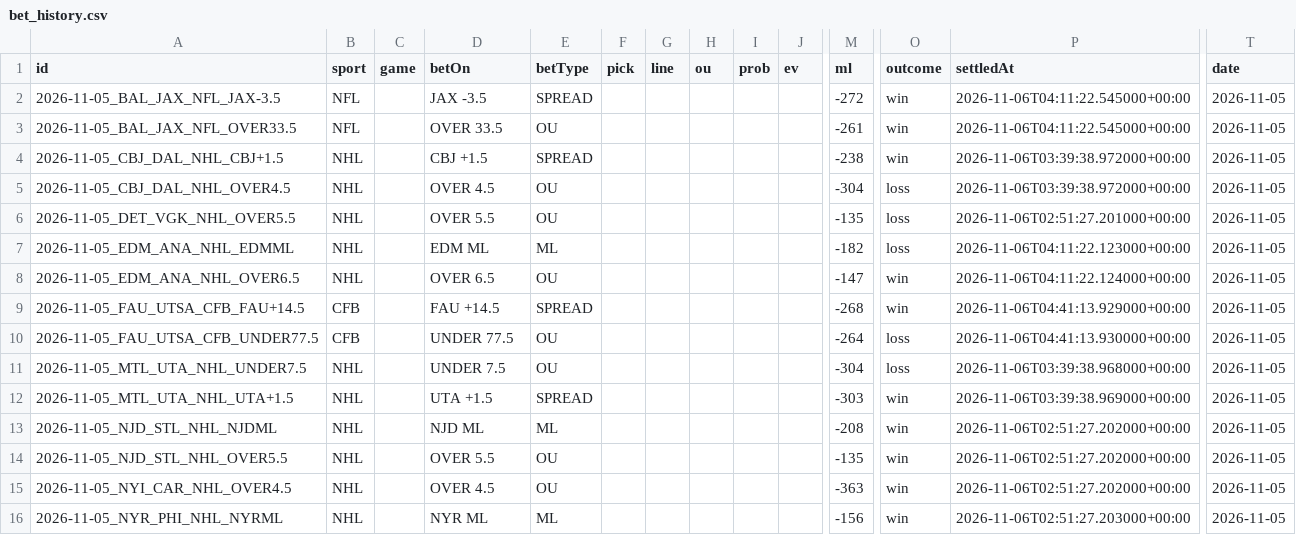
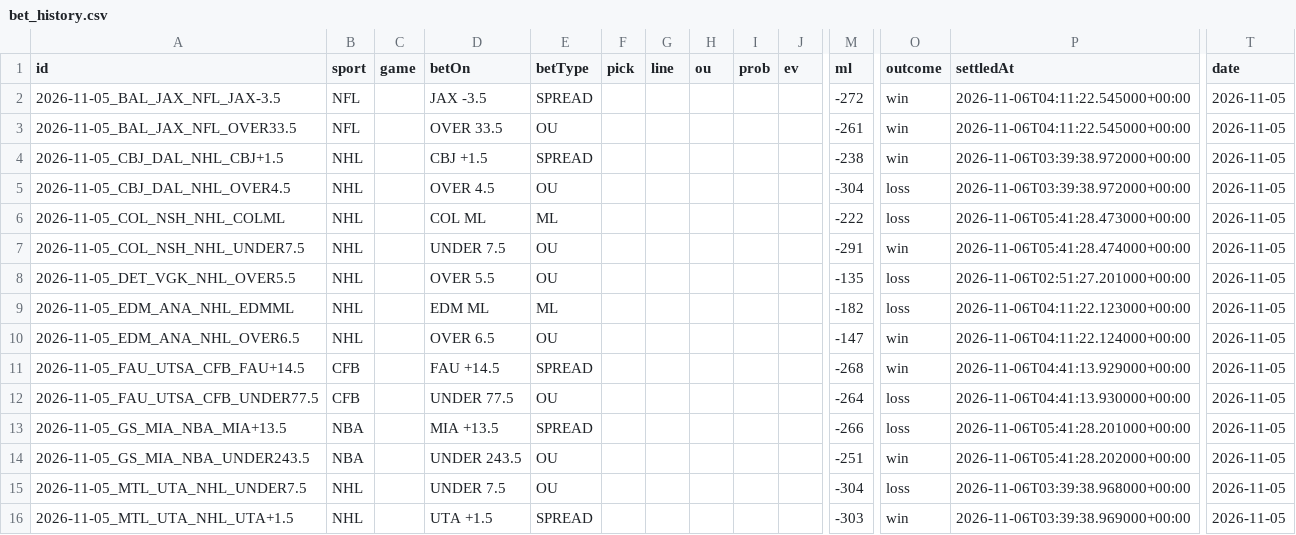
Before and after one commit to Purple-Wraith/clairvoyance-backend, a CSV file: data/bet_history.csv, drawn as a sheet; only a part is shown, gaps mark what is left out; the shorter side is filled out with more unchanged rows; rows hold the shown columns only; the diff names each change by its address in the sheet, - before the commit and + after, or states it on an @@ line.

```diff
--- a/data/bet_history.csv
+++ b/data/bet_history.csv
+row 6: 2026-11-05_COL_NSH_NHL_COLML | NHL |  | COL ML | ML |  |  |  |  |  | -222 | loss | 2026-11-06T05:41:28.473000+00:00 | 2026-11-05
+row 7: 2026-11-05_COL_NSH_NHL_UNDER7.5 | NHL |  | UNDER 7.5 | OU |  |  |  |  |  | -291 | win | 2026-11-06T05:41:28.474000+00:00 | 2026-11-05
+row 13: 2026-11-05_GS_MIA_NBA_MIA+13.5 | NBA |  | MIA +13.5 | SPREAD |  |  |  |  |  | -266 | loss | 2026-11-06T05:41:28.201000+00:00 | 2026-11-05
+row 14: 2026-11-05_GS_MIA_NBA_UNDER243.5 | NBA |  | UNDER 243.5 | OU |  |  |  |  |  | -251 | win | 2026-11-06T05:41:28.202000+00:00 | 2026-11-05
```
Also changed, not shown: 6 other files.
